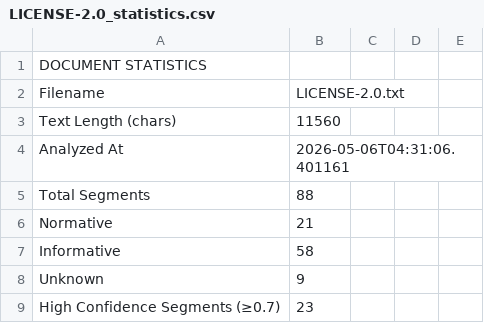
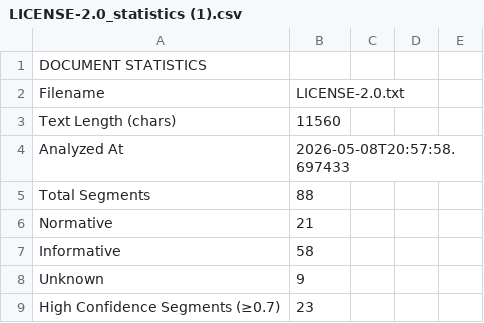
Before and after one commit to asa-holland/csuf-clarus, a CSV file: reports/LICENSE-2.0_statistics (1).csv (was reports/LICENSE-2.0_statistics.csv), drawn as a sheet; only a part is shown.

```diff
--- a/reports/LICENSE-2.0_statistics.csv
+++ b/reports/LICENSE-2.0_statistics (1).csv
@@ -3,3 +3,3 @@ Filename,LICENSE-2.0.txt
 Text Length (chars),11560
-Analyzed At,2026-05-06T04:31:06.401161
+Analyzed At,2026-05-08T20:57:58.697433
 Total Segments,88
```
Also changed, not shown: reports/cern_ohl_p_v2_statistics (2).csv, 9 other files.
